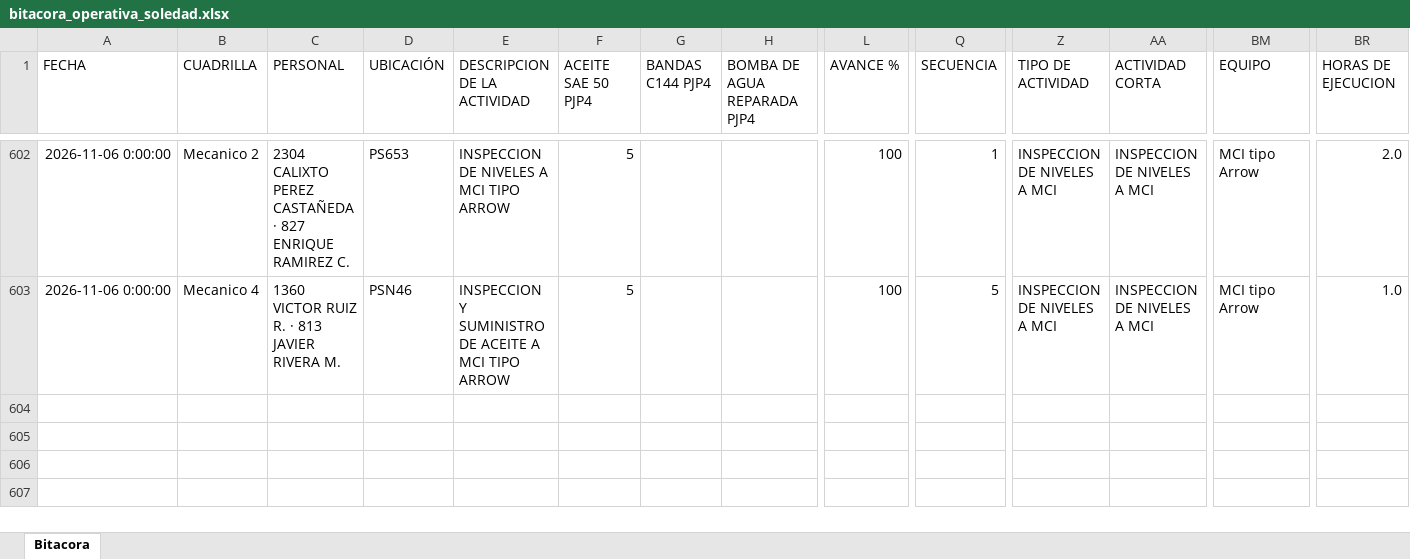
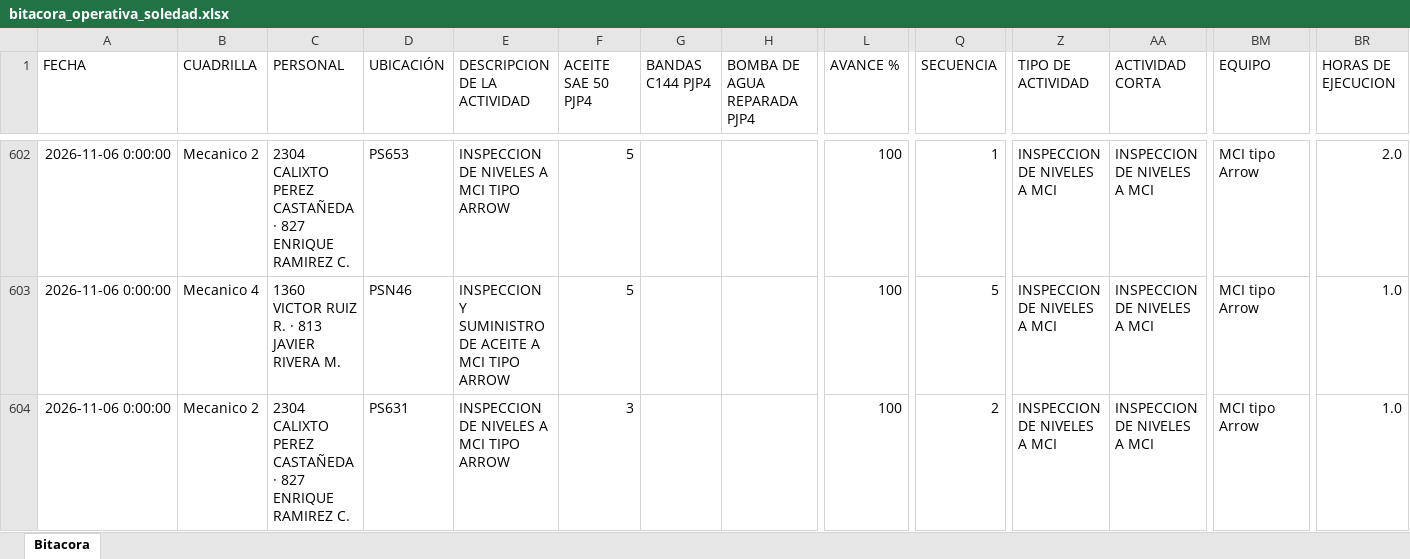
Before and after one commit to Hectorisaac-cloud/soledad-app, an Excel workbook: database/bitacora_operativa_soledad.xlsx, sheet Bitacora, drawn as a sheet; only a part is shown, gaps mark what is left out; values as stored, in another font and other column widths than the file's, no borders; rows hold the shown columns only; the diff names each change by its address in the sheet, - before the commit and + after, or states it on an @@ line.

Commit message:
Respaldo operativo Soledad
Registro de actividad en bitácora. Registros: 603.

```diff
--- a/database/bitacora_operativa_soledad.xlsx (sheet Bitacora)
+++ b/database/bitacora_operativa_soledad.xlsx (sheet Bitacora)
+row 604: 2026-11-06 0:00:00 | Mecanico 2 | 2304 CALIXTO PEREZ CASTAÑEDA · 827 ENRIQUE RAMIREZ C. | PS631 | INSPECCION DE NIVELES A MCI TIPO ARROW | 3 |  |  | 100 | 2 | INSPECCION DE NIVELES A MCI | INSPECCION DE NIVELES A MCI | MCI tipo Arrow | 1.0
```
Also changed, not shown: 1 other file.
